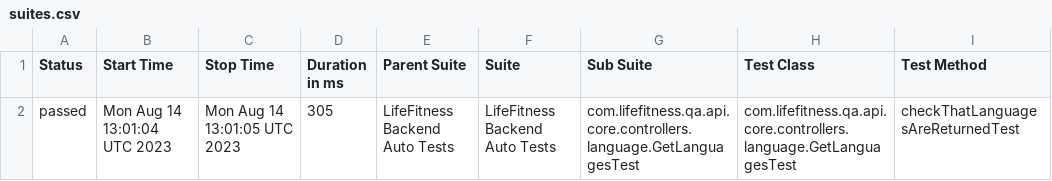
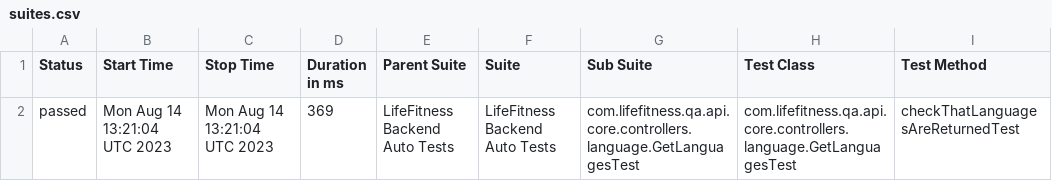
Before and after one commit to lifefitnessautoreports/lifefitnessautoreports.github.io, a CSV file: allure-report/allureReport/data/suites.csv, drawn as a sheet; only a part is shown; the diff names each change by its address in the sheet, - before the commit and + after, or states it on an @@ line.

Commit message:
Added Allure Report to repository

```diff
--- a/allure-report/allureReport/data/suites.csv
+++ b/allure-report/allureReport/data/suites.csv
-B2 (Start Time): Mon Aug 14 13:01:04 UTC 2023
+B2 (Start Time): Mon Aug 14 13:21:04 UTC 2023
-C2 (Stop Time): Mon Aug 14 13:01:05 UTC 2023
+C2 (Stop Time): Mon Aug 14 13:21:04 UTC 2023
-D2 (Duration in ms): 305
+D2 (Duration in ms): 369
```
Also changed, not shown: 14 other files.
